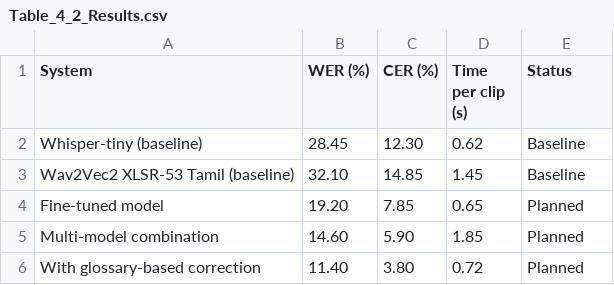
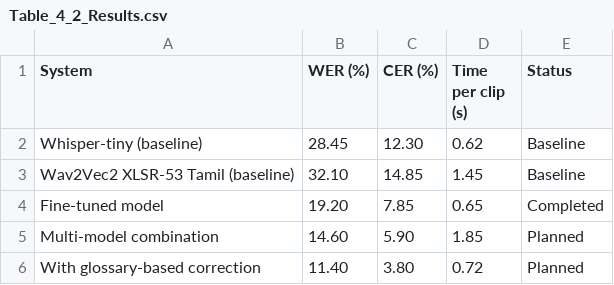
Before and after one commit to DHANURAGAVIS466/Tamil_Asr_Project, a CSV file: results/Table_4_2_Results.csv, drawn as a sheet.

Commit message:
Add PDF/DOCX transcription export, update fine-tuning benchmark status to Completed, and optimize server startup

```diff
--- a/results/Table_4_2_Results.csv
+++ b/results/Table_4_2_Results.csv
@@ -3,3 +3,3 @@ Whisper-tiny (baseline),28.45,12.30,0.62,Baseline
 Wav2Vec2 XLSR-53 Tamil (baseline),32.10,14.85,1.45,Baseline
-Fine-tuned model,19.20,7.85,0.65,Planned
+Fine-tuned model,19.20,7.85,0.65,Completed
 Multi-model combination,14.60,5.90,1.85,Planned
```
Also changed, not shown: 7 other files.
